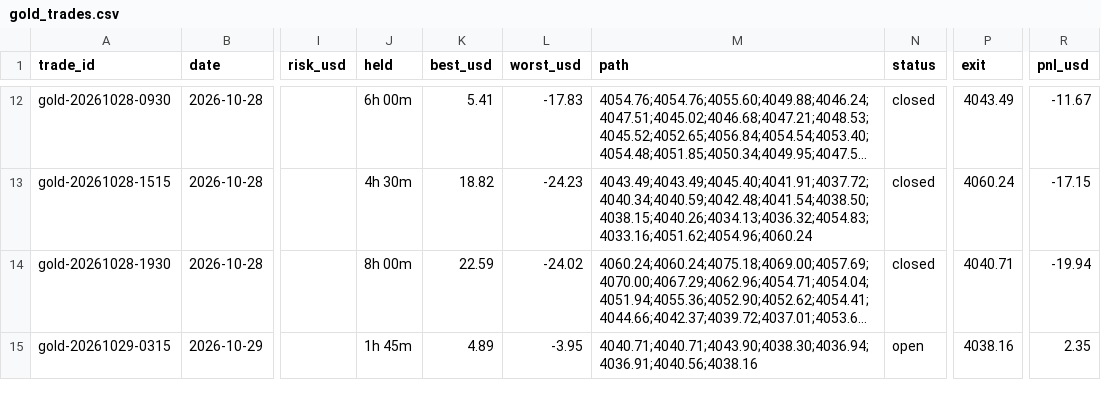
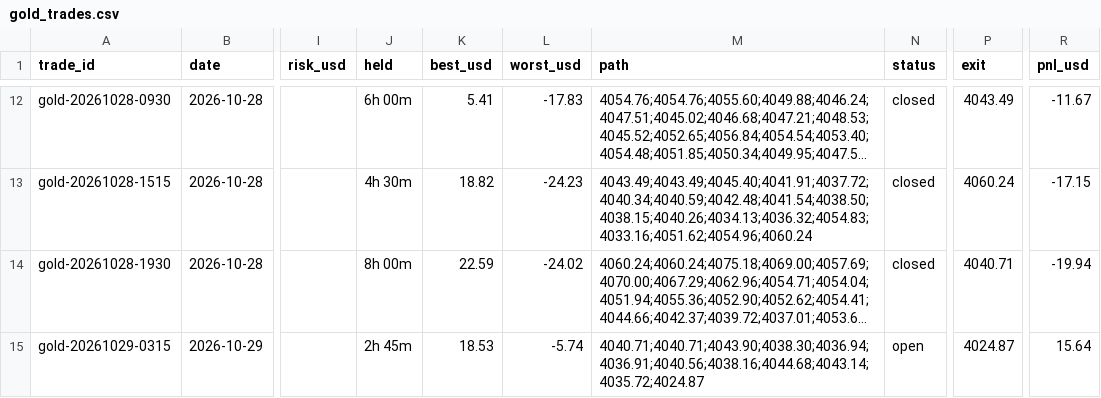
Before and after one commit to debtsolverscanada-lgtm/trading-results, a CSV file: data/gold_trades.csv, drawn as a sheet; only a part is shown, gaps mark what is left out; long unchanged cells end in …; the diff names each change by its address in the sheet, - before the commit and + after, or states it on an @@ line.

```diff
--- a/data/gold_trades.csv
+++ b/data/gold_trades.csv
-J15 (held): 1h 45m
+J15 (held): 2h 45m
-K15 (best_usd): 4.89
+K15 (best_usd): 18.53
-L15 (worst_usd): -3.95
+L15 (worst_usd): -5.74
-M15 (path): 4040.71;4040.71;4043.90;4038.30;4036.94;4036.91;4040.56;4038.16
+M15 (path): 4040.71;4040.71;4043.90;4038.30;4036.94;4036.91;4040.56;4038.16;4044.68;4043.14;4035.72;4024.87
-P15 (exit): 4038.16
+P15 (exit): 4024.87
-R15 (pnl_usd): 2.35
+R15 (pnl_usd): 15.64
```
Also changed, not shown: data/gold_asia5_status.csv, data/gold_asia_status.csv, 5 other files.
